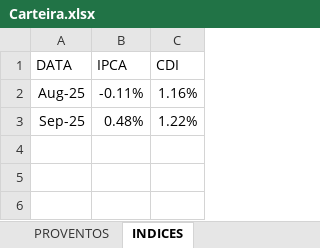
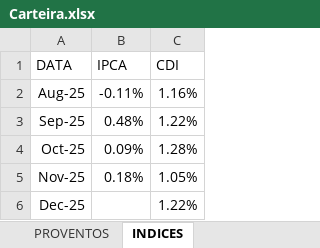
Before and after one commit to dgmalvares/fechamento-b3, an Excel workbook: Carteira.xlsx, sheet INDICES, drawn as a sheet; values as stored, in another font and other column widths than the file's, no borders; the diff names each change by its address in the sheet, - before the commit and + after, or states it on an @@ line.

```diff
--- a/Carteira.xlsx (sheet INDICES)
+++ b/Carteira.xlsx (sheet INDICES)
+row 4: Oct-25 | 0.09% | 1.28%
+row 5: Nov-25 | 0.18% | 1.05%
+row 6: Dec-25 |  | 1.22%
```
Also changed, not shown: sheet LANÇAMENTOS, sheet PROVENTOS, sheet PAPEIS, other sheet tabs, hidden cells.
